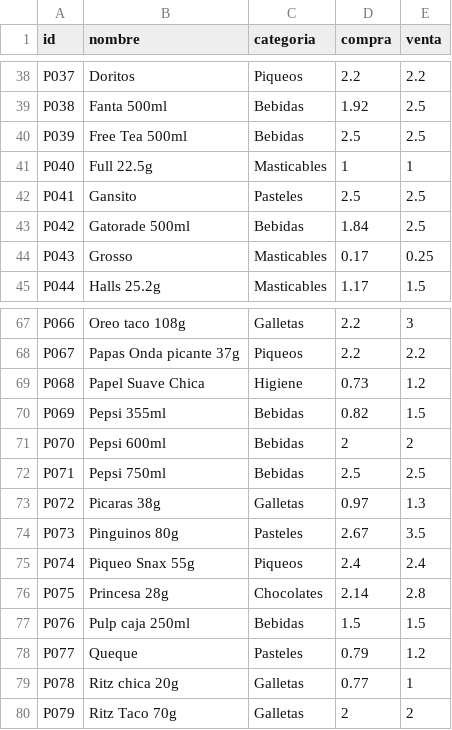
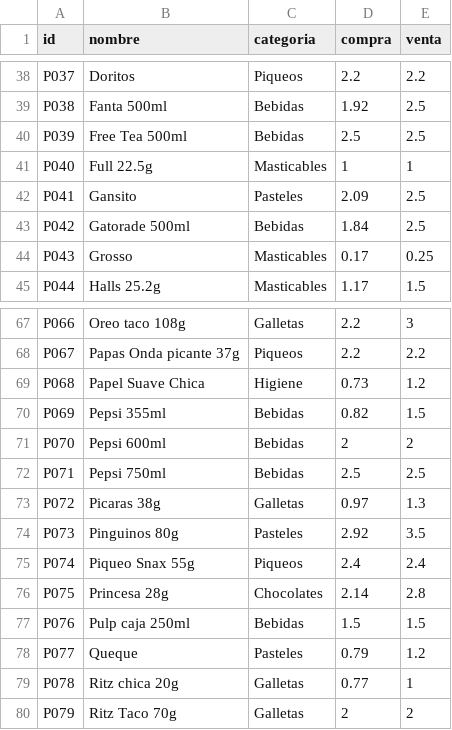
Before and after one commit to rujean/botin, a CSV file: productos.csv, drawn as a sheet; only a part is shown, gaps mark what is left out.

Commit message:
Add files via upload

```diff
--- a/productos.csv
+++ b/productos.csv
@@ -41,3 +41,3 @@ P039;Free Tea 500ml;Bebidas;2.5;2.5
 P040;Full 22.5g;Masticables;1;1
-P041;Gansito;Pasteles;2.5;2.5
+P041;Gansito;Pasteles;2.09;2.5
 P042;Gatorade 500ml;Bebidas;1.84;2.5
@@ -73,3 +73,3 @@ P071;Pepsi 750ml;Bebidas;2.5;2.5
 P072;Picaras 38g;Galletas;0.97;1.3
-P073;Pinguinos 80g;Pasteles;2.67;3.5
+P073;Pinguinos 80g;Pasteles;2.92;3.5
 P074;Piqueo Snax 55g;Piqueos;2.4;2.4
```
